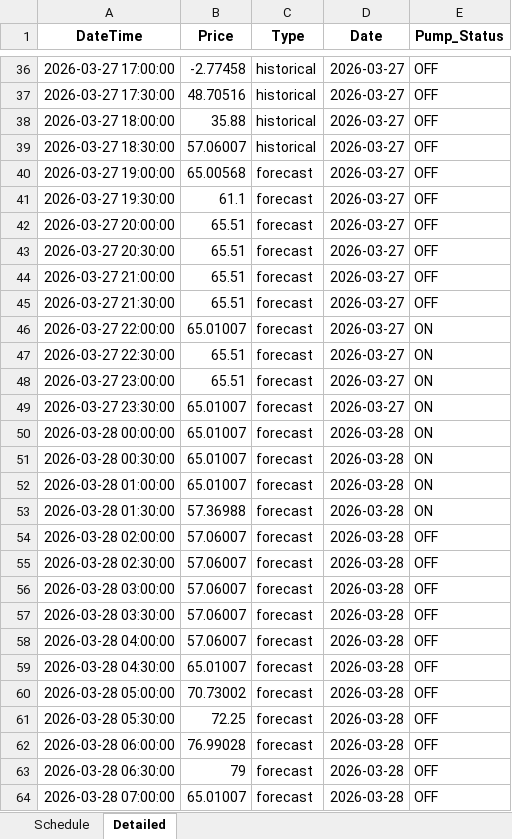
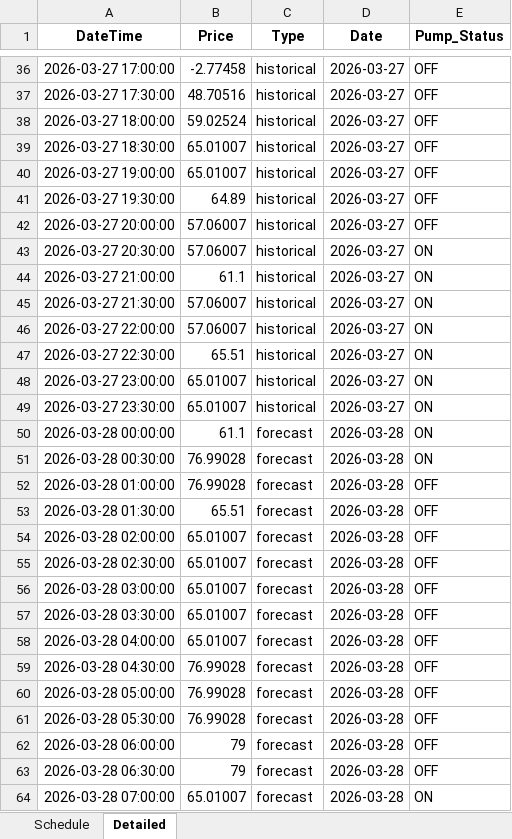
Before and after one commit to wjt1991/pump-optimisation-for-SHW, an Excel workbook: data/latest/optimisation_result.xlsx, sheet Detailed, drawn as a sheet; only a part is shown, gaps mark what is left out; values as stored, in another font and other column widths than the file's, no borders; the diff covers the shown part only; the diff names each change by its address in the sheet, - before the commit and + after, or states it on an @@ line.

```diff
--- a/data/latest/optimisation_result.xlsx (sheet Detailed)
+++ b/data/latest/optimisation_result.xlsx (sheet Detailed)
-B38 (Price): 35.88
+B38 (Price): 59.02524
-B39 (Price): 57.06007
+B39 (Price): 65.01007
-B40 (Price): 65.00568
+B40 (Price): 65.01007
-C40:C49 (Type): forecast
+C40:C49 (Type): historical
-B41 (Price): 61.1
+B41 (Price): 64.89
-B42:B43 (Price): 65.51
+B42:B43 (Price): 57.06007
-E43:E45 (Pump_Status): OFF
+E43:E45 (Pump_Status): ON
-B44 (Price): 65.51
+B44 (Price): 61.1
-B45 (Price): 65.51
+B45 (Price): 57.06007
-B46 (Price): 65.01007
+B46 (Price): 57.06007
-B48 (Price): 65.51
+B48 (Price): 65.01007
-B50 (Price): 65.01007
+B50 (Price): 61.1
-B51:B52 (Price): 65.01007
+B51:B52 (Price): 76.99028
-E52:E53 (Pump_Status): ON
+E52:E53 (Pump_Status): OFF
-B53 (Price): 57.36988
+B53 (Price): 65.51
-B54:B58 (Price): 57.06007
+B54:B58 (Price): 65.01007
-B59 (Price): 65.01007
+B59 (Price): 76.99028
-B60 (Price): 70.73002
+B60 (Price): 76.99028
-B61 (Price): 72.25
+B61 (Price): 76.99028
-B62 (Price): 76.99028
+B62 (Price): 79
-E64 (Pump_Status): OFF
+E64 (Pump_Status): ON
```
Also changed, not shown: 33 edited cells elsewhere in this sheet, sheet Schedule, 3 other files.
